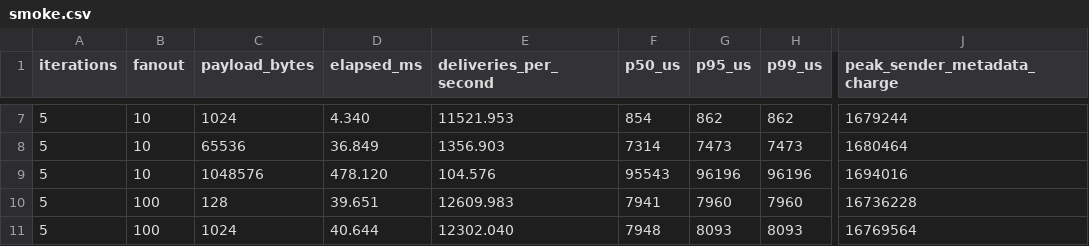
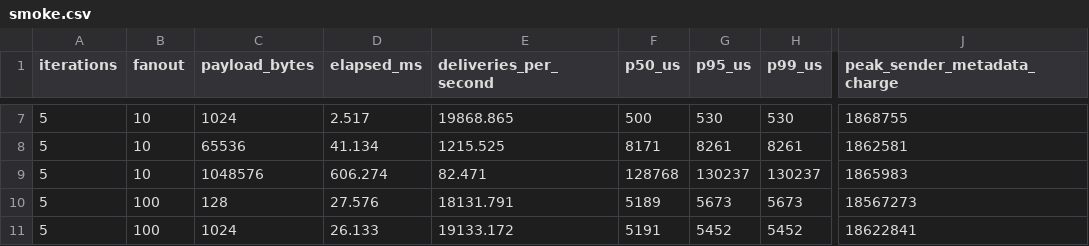
Before and after one commit to ericreg/rtn-mq, a CSV file: benchmarks/smoke.csv, drawn as a sheet; only a part is shown, gaps mark what is left out; the diff covers the shown part only; the diff names each change by its address in the sheet, - before the commit and + after, or states it on an @@ line.

```diff
--- a/benchmarks/smoke.csv
+++ b/benchmarks/smoke.csv
-D7 (elapsed_ms): 4.340
+D7 (elapsed_ms): 2.517
-E7 (deliveries_per_second): 11521.953
+E7 (deliveries_per_second): 19868.865
-F7 (p50_us): 854
+F7 (p50_us): 500
-G7 (p95_us): 862
+G7 (p95_us): 530
-H7 (p99_us): 862
+H7 (p99_us): 530
-J7 (peak_sender_metadata_charge): 1679244
+J7 (peak_sender_metadata_charge): 1868755
-D8 (elapsed_ms): 36.849
+D8 (elapsed_ms): 41.134
-E8 (deliveries_per_second): 1356.903
+E8 (deliveries_per_second): 1215.525
-F8 (p50_us): 7314
+F8 (p50_us): 8171
-G8 (p95_us): 7473
+G8 (p95_us): 8261
-H8 (p99_us): 7473
+H8 (p99_us): 8261
-J8 (peak_sender_metadata_charge): 1680464
+J8 (peak_sender_metadata_charge): 1862581
-D9 (elapsed_ms): 478.120
+D9 (elapsed_ms): 606.274
-E9 (deliveries_per_second): 104.576
+E9 (deliveries_per_second): 82.471
-F9 (p50_us): 95543
+F9 (p50_us): 128768
-G9 (p95_us): 96196
+G9 (p95_us): 130237
-H9 (p99_us): 96196
+H9 (p99_us): 130237
-J9 (peak_sender_metadata_charge): 1694016
+J9 (peak_sender_metadata_charge): 1865983
-D10 (elapsed_ms): 39.651
+D10 (elapsed_ms): 27.576
-E10 (deliveries_per_second): 12609.983
+E10 (deliveries_per_second): 18131.791
-F10 (p50_us): 7941
+F10 (p50_us): 5189
-G10 (p95_us): 7960
+G10 (p95_us): 5673
-H10 (p99_us): 7960
+H10 (p99_us): 5673
-J10 (peak_sender_metadata_charge): 16736228
+J10 (peak_sender_metadata_charge): 18567273
-D11 (elapsed_ms): 40.644
+D11 (elapsed_ms): 26.133
-E11 (deliveries_per_second): 12302.040
+E11 (deliveries_per_second): 19133.172
-F11 (p50_us): 7948
+F11 (p50_us): 5191
-G11 (p95_us): 8093
+G11 (p95_us): 5452
-H11 (p99_us): 8093
+H11 (p99_us): 5452
-J11 (peak_sender_metadata_charge): 16769564
+J11 (peak_sender_metadata_charge): 18622841
```
Also changed, not shown: 42 edited cells elsewhere in this file, 18 other files.
